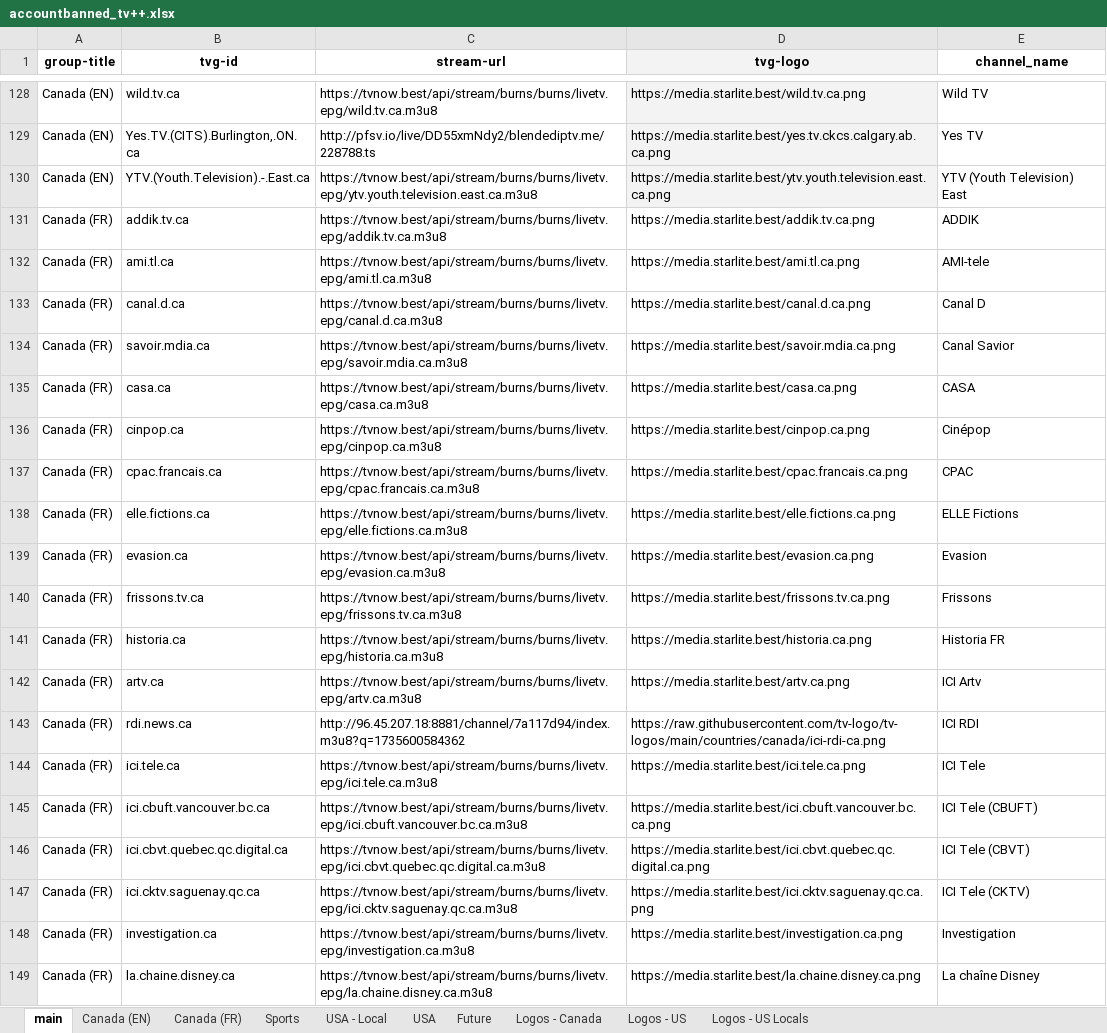
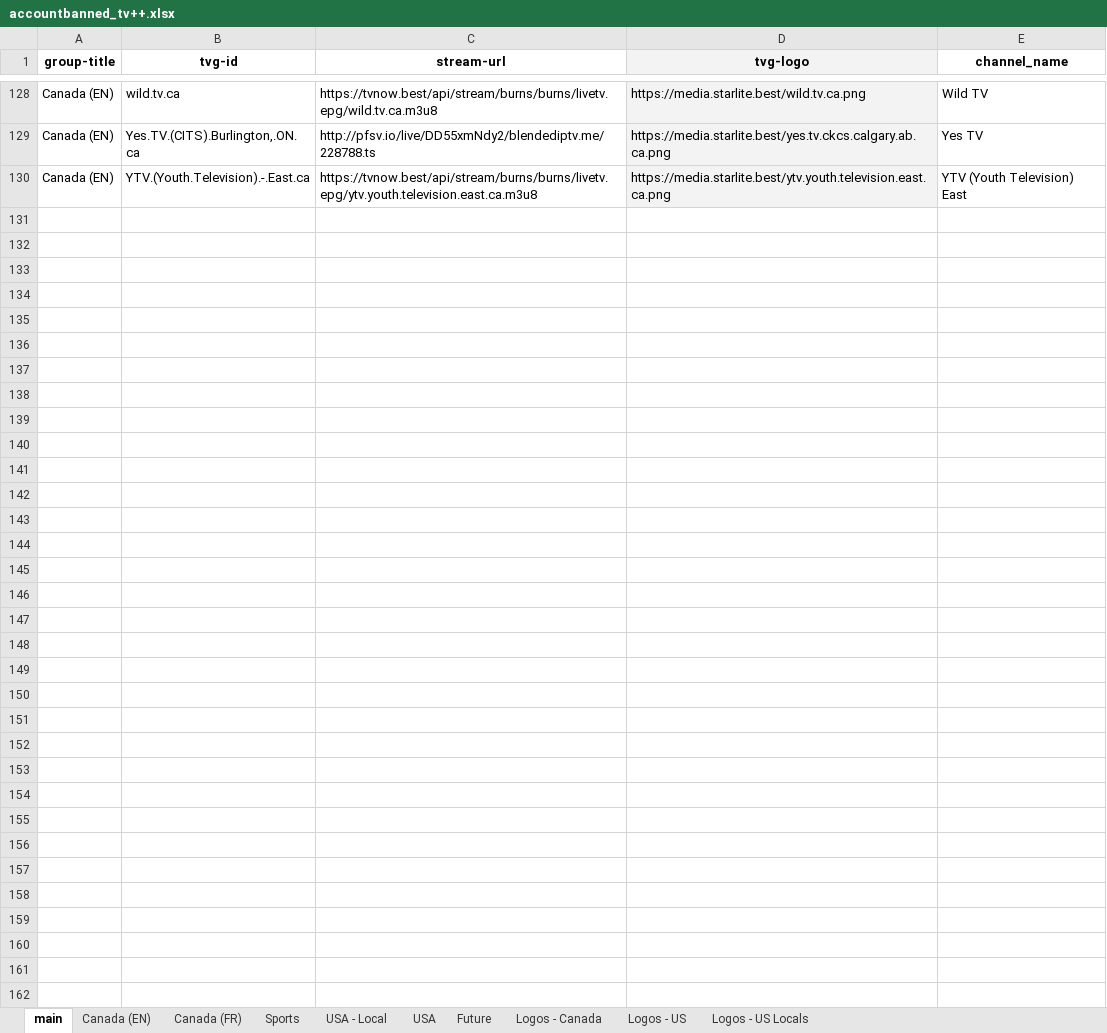
Before and after one commit to account-banned/tv_plusplus, an Excel workbook: accountbanned_tv++.xlsx, sheet main, drawn as a sheet; only a part is shown, gaps mark what is left out; values as stored, in another font and other column widths than the file's, no borders; charts and pictures and conditional formats not drawn; the diff covers the shown part only; the diff names each change by its address in the sheet, - before the commit and + after, or states it on an @@ line.

```diff
--- a/accountbanned_tv++.xlsx (sheet main)
+++ b/accountbanned_tv++.xlsx (sheet main)
-row 131: Canada (FR) | addik.tv.ca | https://tvnow.best/api/stream/burns/burns/livetv.epg/addik.tv.ca.m3u8 | https://media.starlite.best/addik.tv.ca.png | ADDIK
-row 132: Canada (FR) | ami.tl.ca | https://tvnow.best/api/stream/burns/burns/livetv.epg/ami.tl.ca.m3u8 | https://media.starlite.best/ami.tl.ca.png | AMI-tele
-row 133: Canada (FR) | canal.d.ca | https://tvnow.best/api/stream/burns/burns/livetv.epg/canal.d.ca.m3u8 | https://media.starlite.best/canal.d.ca.png | Canal D
-row 134: Canada (FR) | savoir.mdia.ca | https://tvnow.best/api/stream/burns/burns/livetv.epg/savoir.mdia.ca.m3u8 | https://media.starlite.best/savoir.mdia.ca.png | Canal Savior
-row 135: Canada (FR) | casa.ca | https://tvnow.best/api/stream/burns/burns/livetv.epg/casa.ca.m3u8 | https://media.starlite.best/casa.ca.png | CASA
-row 136: Canada (FR) | cinpop.ca | https://tvnow.best/api/stream/burns/burns/livetv.epg/cinpop.ca.m3u8 | https://media.starlite.best/cinpop.ca.png | Cinépop
-row 137: Canada (FR) | cpac.francais.ca | https://tvnow.best/api/stream/burns/burns/livetv.epg/cpac.francais.ca.m3u8 | https://media.starlite.best/cpac.francais.ca.png | CPAC
-row 138: Canada (FR) | elle.fictions.ca | https://tvnow.best/api/stream/burns/burns/livetv.epg/elle.fictions.ca.m3u8 | https://media.starlite.best/elle.fictions.ca.png | ELLE Fictions
-row 139: Canada (FR) | evasion.ca | https://tvnow.best/api/stream/burns/burns/livetv.epg/evasion.ca.m3u8 | https://media.starlite.best/evasion.ca.png | Evasion
-row 140: Canada (FR) | frissons.tv.ca | https://tvnow.best/api/stream/burns/burns/livetv.epg/frissons.tv.ca.m3u8 | https://media.starlite.best/frissons.tv.ca.png | Frissons
-row 141: Canada (FR) | historia.ca | https://tvnow.best/api/stream/burns/burns/livetv.epg/historia.ca.m3u8 | https://media.starlite.best/historia.ca.png | Historia FR
-row 142: Canada (FR) | artv.ca | https://tvnow.best/api/stream/burns/burns/livetv.epg/artv.ca.m3u8 | https://media.starlite.best/artv.ca.png | ICI Artv
-row 143: Canada (FR) | rdi.news.ca | http://96.45.207.18:8881/channel/7a117d94/index.m3u8?q=1735600584362 | https://raw.githubusercontent.com/tv-logo/tv-logos/main/countries/canada/ici-rdi-ca.png | ICI RDI
-row 144: Canada (FR) | ici.tele.ca | https://tvnow.best/api/stream/burns/burns/livetv.epg/ici.tele.ca.m3u8 | https://media.starlite.best/ici.tele.ca.png | ICI Tele
-row 145: Canada (FR) | ici.cbuft.vancouver.bc.ca | https://tvnow.best/api/stream/burns/burns/livetv.epg/ici.cbuft.vancouver.bc.ca.m3u8 | https://media.starlite.best/ici.cbuft.vancouver.bc.ca.png | ICI Tele (CBUFT)
-row 146: Canada (FR) | ici.cbvt.quebec.qc.digital.ca | https://tvnow.best/api/stream/burns/burns/livetv.epg/ici.cbvt.quebec.qc.digital.ca.m3u8 | https://media.starlite.best/ici.cbvt.quebec.qc.digital.ca.png | ICI Tele (CBVT)
-row 147: Canada (FR) | ici.cktv.saguenay.qc.ca | https://tvnow.best/api/stream/burns/burns/livetv.epg/ici.cktv.saguenay.qc.ca.m3u8 | https://media.starlite.best/ici.cktv.saguenay.qc.ca.png | ICI Tele (CKTV)
-row 148: Canada (FR) | investigation.ca | https://tvnow.best/api/stream/burns/burns/livetv.epg/investigation.ca.m3u8 | https://media.starlite.best/investigation.ca.png | Investigation
-row 149: Canada (FR) | la.chaine.disney.ca | https://tvnow.best/api/stream/burns/burns/livetv.epg/la.chaine.disney.ca.m3u8 | https://media.starlite.best/la.chaine.disney.ca.png | La chaîne Disney
```
Also changed, not shown: 30 removed rows elsewhere in this sheet, sheet Canada (FR), 2 other files.
